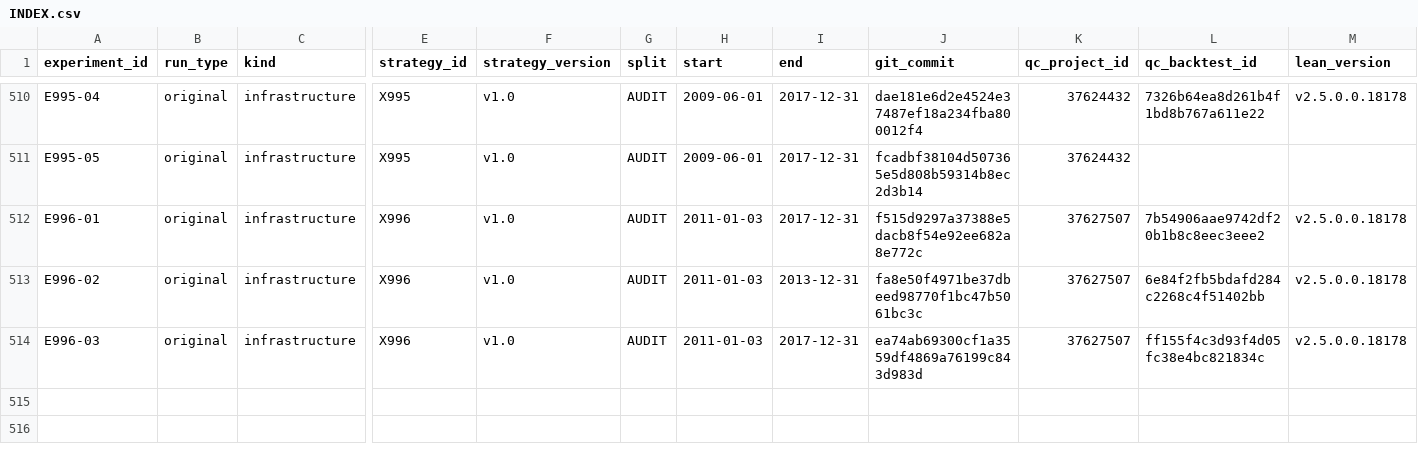
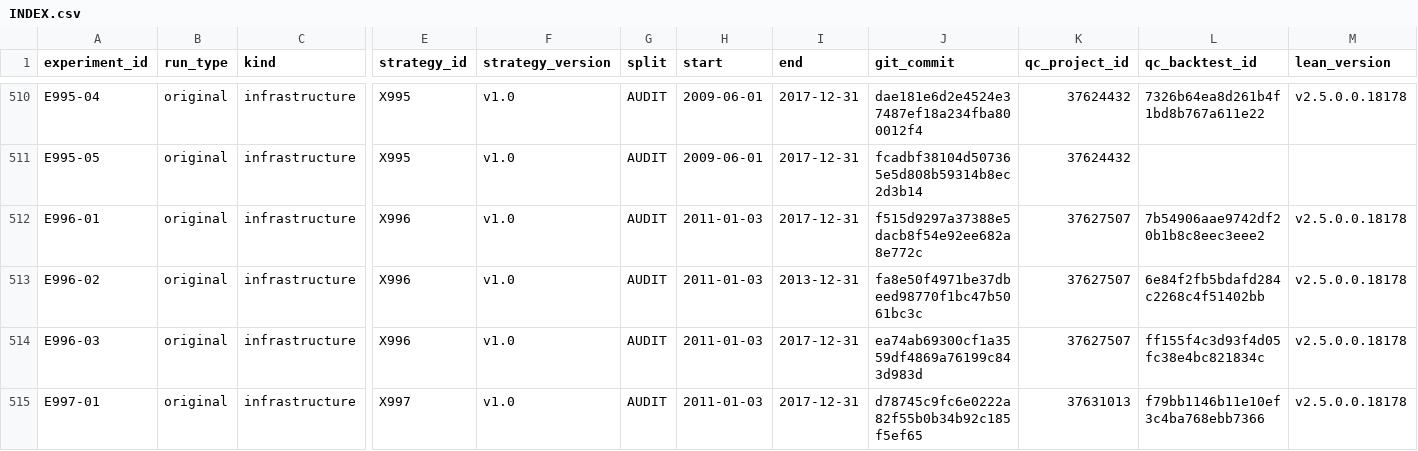
Before and after one commit to CohenMatan/quant-trading-research, a CSV file: experiments/INDEX.csv, drawn as a sheet; only a part is shown, gaps mark what is left out; rows hold the shown columns only; the diff names each change by its address in the sheet, - before the commit and + after, or states it on an @@ line.

```diff
--- a/experiments/INDEX.csv
+++ b/experiments/INDEX.csv
+row 515: E997-01 | original | infrastructure | X997 | v1.0 | AUDIT | 2011-01-03 | 2017-12-31 | d78745c9fc6e0222a82f55b0b34b92c185f5ef65 | 37631013 | f79bb1146b11e10ef3c4ba768ebb7366 | v2.5.0.0.18178
```
Also changed, not shown: 6 other files.
